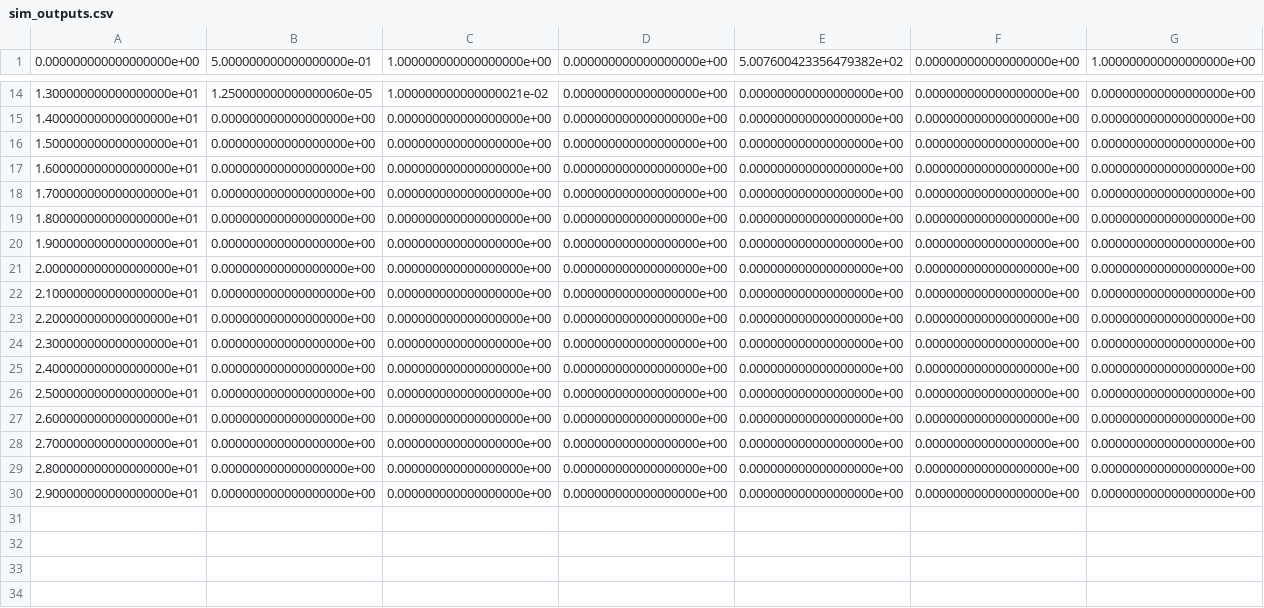
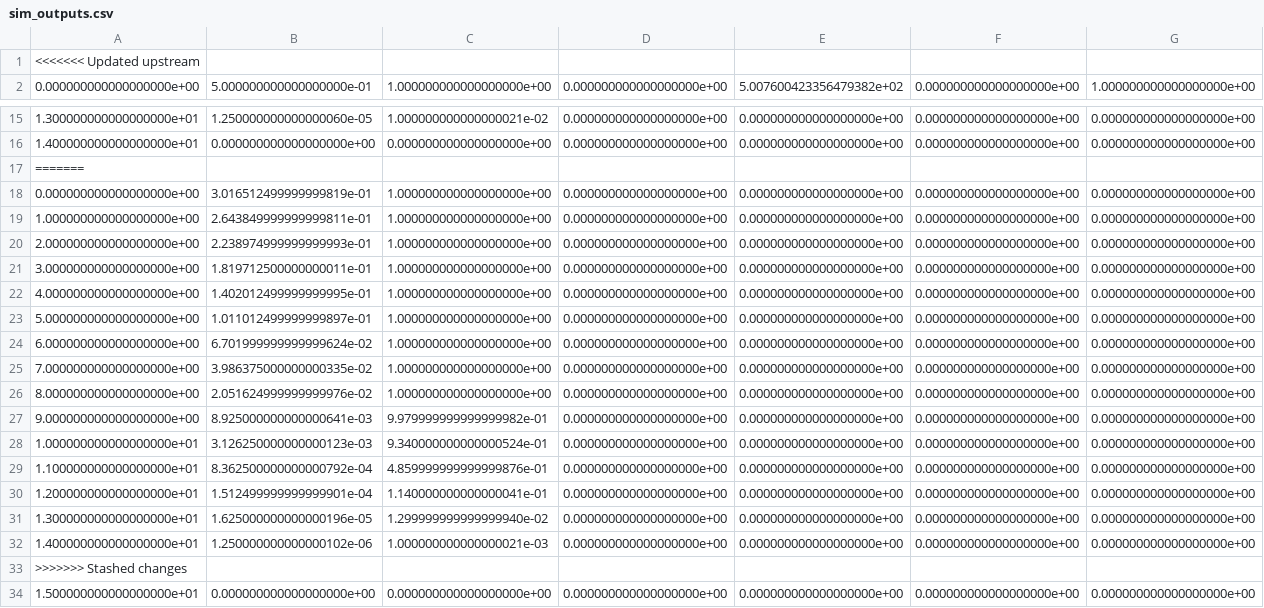
Before and after one commit to praticalmango/LELEC210X-groupef, a CSV file: sim_outputs.csv, drawn as a sheet; only a part is shown, gaps mark what is left out; the shorter side is filled out with more unchanged rows; the diff names each change by its address in the sheet, - before the commit and + after, or states it on an @@ line.

Commit message:
Auto stash before merge of "main" and "origin/main"

```diff
--- a/sim_outputs.csv
+++ b/sim_outputs.csv
+row 1: <<<<<<< Updated upstream
+row 17: =======
+row 18: 0.000000000000000000e+00 | 3.016512499999999819e-01 | 1.000000000000000000e+00 | 0.000000000000000000e+00 | 0.000000000000000000e+00 | 0.000000000000000000e+00 | 0.000000000000000000e+00
+row 19: 1.000000000000000000e+00 | 2.643849999999999811e-01 | 1.000000000000000000e+00 | 0.000000000000000000e+00 | 0.000000000000000000e+00 | 0.000000000000000000e+00 | 0.000000000000000000e+00
+row 20: 2.000000000000000000e+00 | 2.238974999999999993e-01 | 1.000000000000000000e+00 | 0.000000000000000000e+00 | 0.000000000000000000e+00 | 0.000000000000000000e+00 | 0.000000000000000000e+00
+row 21: 3.000000000000000000e+00 | 1.819712500000000011e-01 | 1.000000000000000000e+00 | 0.000000000000000000e+00 | 0.000000000000000000e+00 | 0.000000000000000000e+00 | 0.000000000000000000e+00
+row 22: 4.000000000000000000e+00 | 1.402012499999999995e-01 | 1.000000000000000000e+00 | 0.000000000000000000e+00 | 0.000000000000000000e+00 | 0.000000000000000000e+00 | 0.000000000000000000e+00
+row 23: 5.000000000000000000e+00 | 1.011012499999999897e-01 | 1.000000000000000000e+00 | 0.000000000000000000e+00 | 0.000000000000000000e+00 | 0.000000000000000000e+00 | 0.000000000000000000e+00
+row 24: 6.000000000000000000e+00 | 6.701999999999999624e-02 | 1.000000000000000000e+00 | 0.000000000000000000e+00 | 0.000000000000000000e+00 | 0.000000000000000000e+00 | 0.000000000000000000e+00
+row 25: 7.000000000000000000e+00 | 3.986375000000000335e-02 | 1.000000000000000000e+00 | 0.000000000000000000e+00 | 0.000000000000000000e+00 | 0.000000000000000000e+00 | 0.000000000000000000e+00
+row 26: 8.000000000000000000e+00 | 2.051624999999999976e-02 | 1.000000000000000000e+00 | 0.000000000000000000e+00 | 0.000000000000000000e+00 | 0.000000000000000000e+00 | 0.000000000000000000e+00
+row 27: 9.000000000000000000e+00 | 8.925000000000000641e-03 | 9.979999999999999982e-01 | 0.000000000000000000e+00 | 0.000000000000000000e+00 | 0.000000000000000000e+00 | 0.000000000000000000e+00
+row 28: 1.000000000000000000e+01 | 3.126250000000000123e-03 | 9.340000000000000524e-01 | 0.000000000000000000e+00 | 0.000000000000000000e+00 | 0.000000000000000000e+00 | 0.000000000000000000e+00
+row 29: 1.100000000000000000e+01 | 8.362500000000000792e-04 | 4.859999999999999876e-01 | 0.000000000000000000e+00 | 0.000000000000000000e+00 | 0.000000000000000000e+00 | 0.000000000000000000e+00
+row 30: 1.200000000000000000e+01 | 1.512499999999999901e-04 | 1.140000000000000041e-01 | 0.000000000000000000e+00 | 0.000000000000000000e+00 | 0.000000000000000000e+00 | 0.000000000000000000e+00
+row 31: 1.300000000000000000e+01 | 1.625000000000000196e-05 | 1.299999999999999940e-02 | 0.000000000000000000e+00 | 0.000000000000000000e+00 | 0.000000000000000000e+00 | 0.000000000000000000e+00
+row 32: 1.400000000000000000e+01 | 1.250000000000000102e-06 | 1.000000000000000021e-03 | 0.000000000000000000e+00 | 0.000000000000000000e+00 | 0.000000000000000000e+00 | 0.000000000000000000e+00
+row 33: >>>>>>> Stashed changes
```
